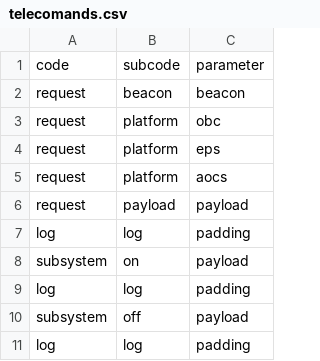
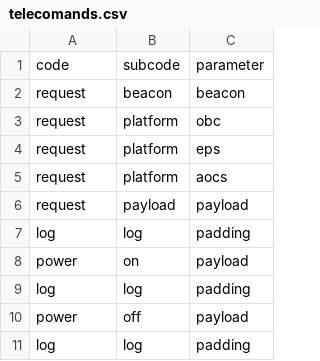
Before and after one commit to clgbatista/cubedesign-ttc, a CSV file: telecomands.csv, drawn as a sheet.

Commit message:
change the code subsytem to power service

```diff
--- a/telecomands.csv
+++ b/telecomands.csv
@@ -7,5 +7,5 @@ request,payload,payload
 log,log,padding
-subsystem,on,payload
+power,on,payload
 log,log,padding
-subsystem,off,payload
+power,off,payload
 log,log,padding
```
Also changed, not shown: 3 other files.
